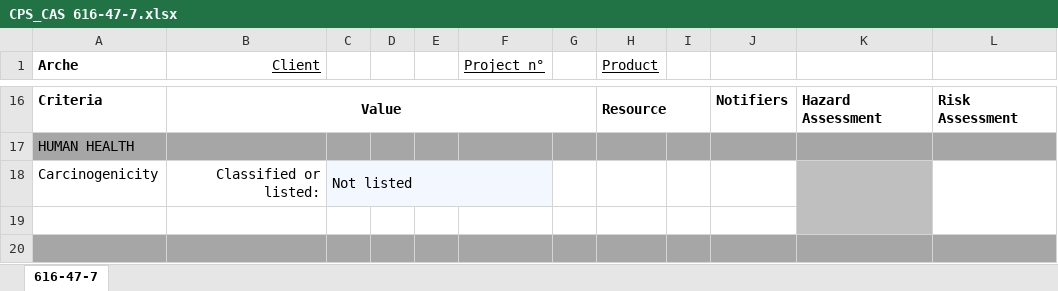
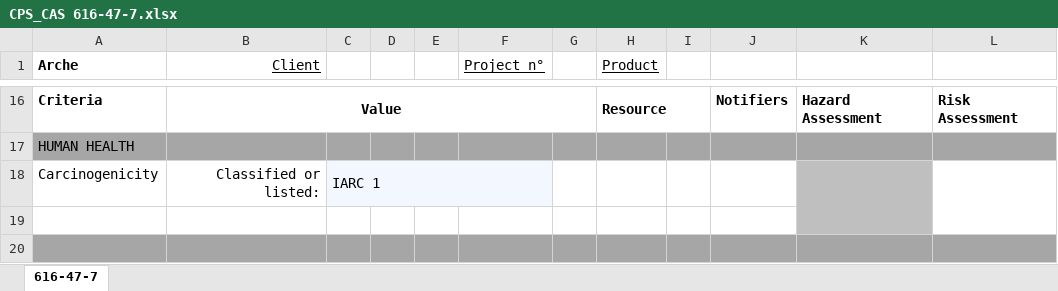
Before and after one commit to karelviaene/C2Cautomatisation, an Excel workbook: Testing/CPS/CPS_CAS 616-47-7.xlsx, sheet 616-47-7, drawn as a sheet; only a part is shown, gaps mark what is left out; values as stored, in another font and other column widths than the file's, no borders; charts and pictures and conditional formats not drawn; the diff names each change by its address in the sheet, - before the commit and + after, or states it on an @@ line.

```diff
--- a/Testing/CPS/CPS_CAS 616-47-7.xlsx (sheet 616-47-7)
+++ b/Testing/CPS/CPS_CAS 616-47-7.xlsx (sheet 616-47-7)
-C18: Not listed
+C18: IARC 1
```
Also changed, not shown: Testing/CPS/CPS_CAS 102-76-1.xlsx, Testing/CPS/CPS_CAS 68213-23-0.xlsx, 28 other files.
